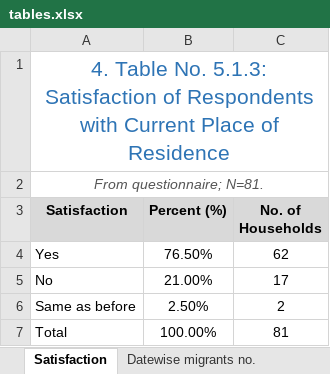
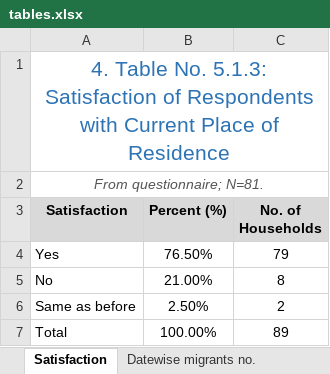
Before and after one commit to suwalcrystal/ward1, an Excel workbook: migration/tables.xlsx, sheet Satisfaction, drawn as a sheet; values as stored, in another font and other column widths than the file's, no borders; charts and pictures not drawn; the diff names each change by its address in the sheet, - before the commit and + after, or states it on an @@ line.

```diff
--- a/migration/tables.xlsx (sheet Satisfaction)
+++ b/migration/tables.xlsx (sheet Satisfaction)
-C4 (No. of Households): 62
+C4 (No. of Households): 79
-C5 (No. of Households): 17
+C5 (No. of Households): 8
-C7 (No. of Households): 81
+C7 (No. of Households): 89
```
Also changed, not shown: sheet Place of Origin, other sheet tabs, formulas that keep their value, charts or pictures, migration/list of immigrants current occupation.xlsx.
